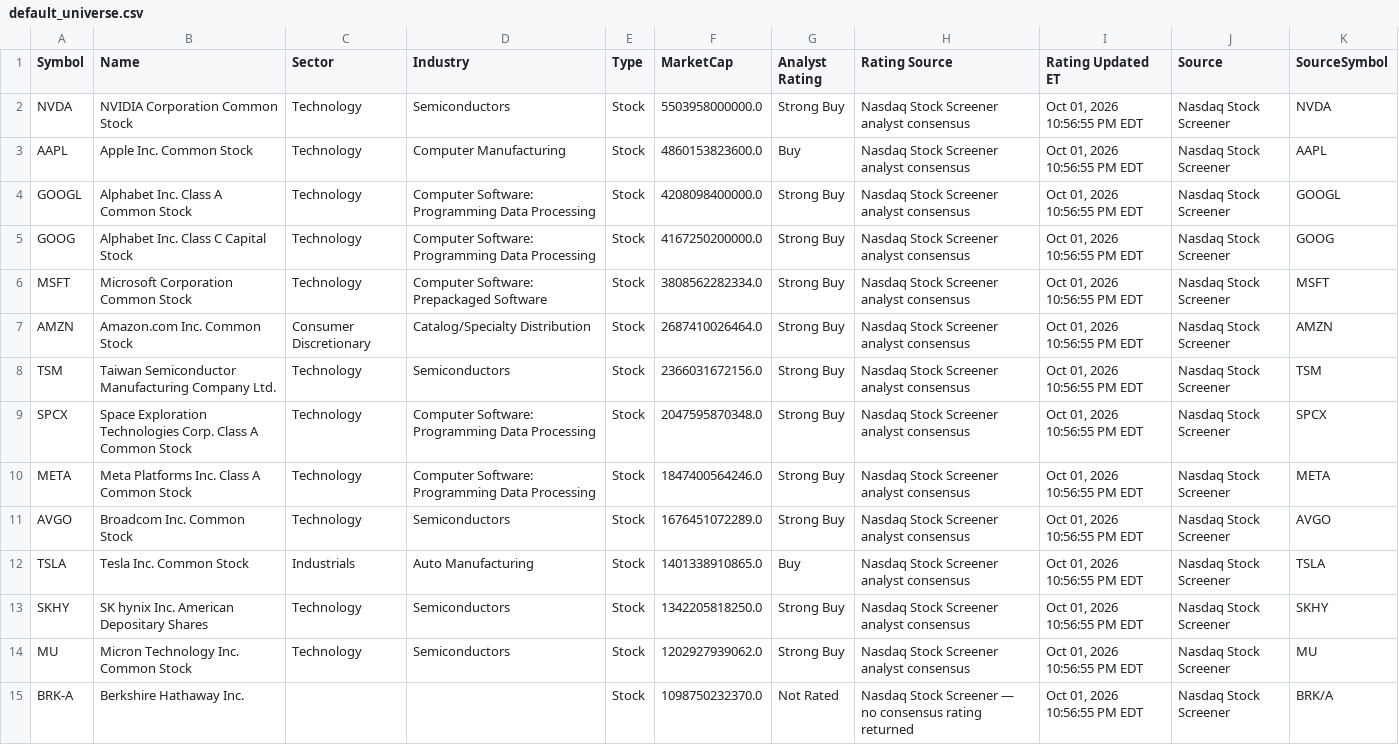
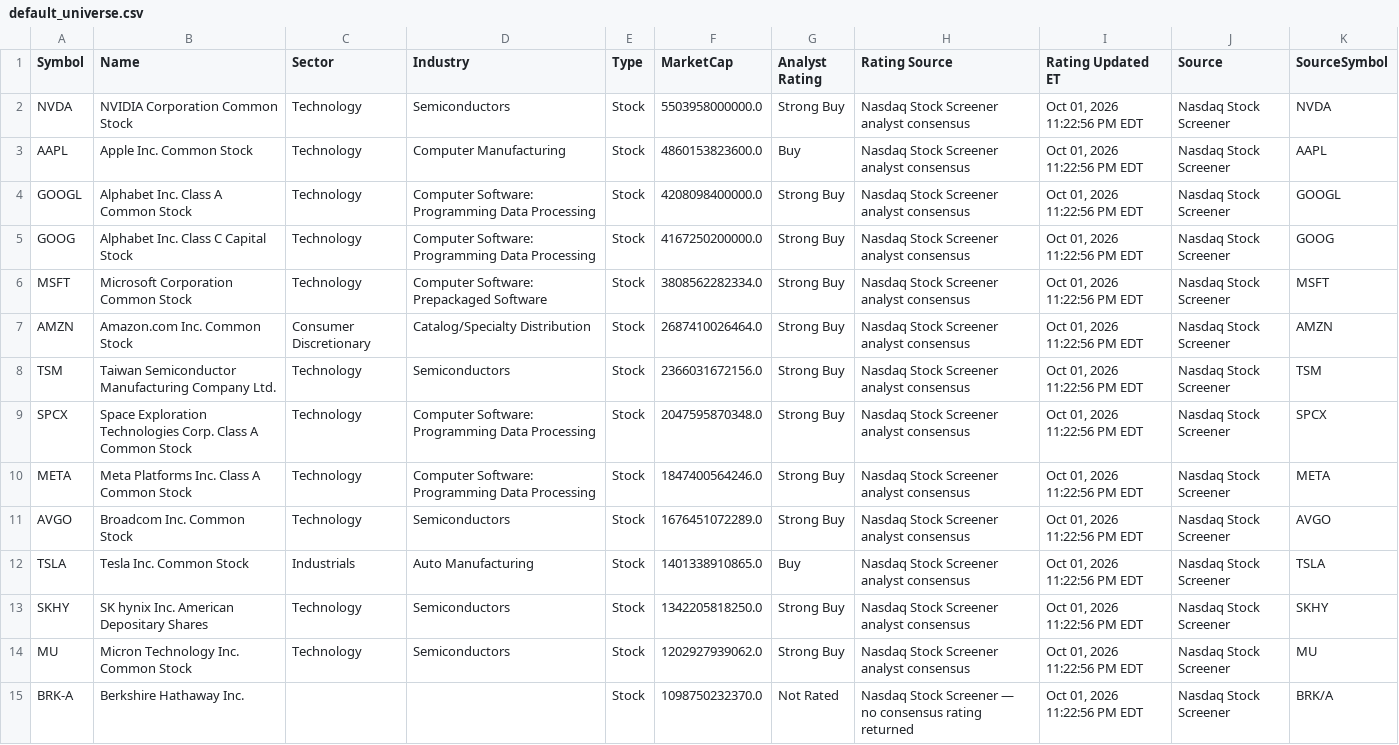
Before and after one commit to pbraza07/Stock_ETF-Tracker, a CSV file: data/default_universe.csv, drawn as a sheet; only a part is shown; the diff covers the shown part only; the diff names each change by its address in the sheet, - before the commit and + after, or states it on an @@ line.

```diff
--- a/data/default_universe.csv
+++ b/data/default_universe.csv
-I2:I15 (Rating Updated ET): Oct 01, 2026 10:56:55 PM EDT
+I2:I15 (Rating Updated ET): Oct 01, 2026 11:22:56 PM EDT
```
Also changed, not shown: 145 edited cells elsewhere in this file, 1 other file.
